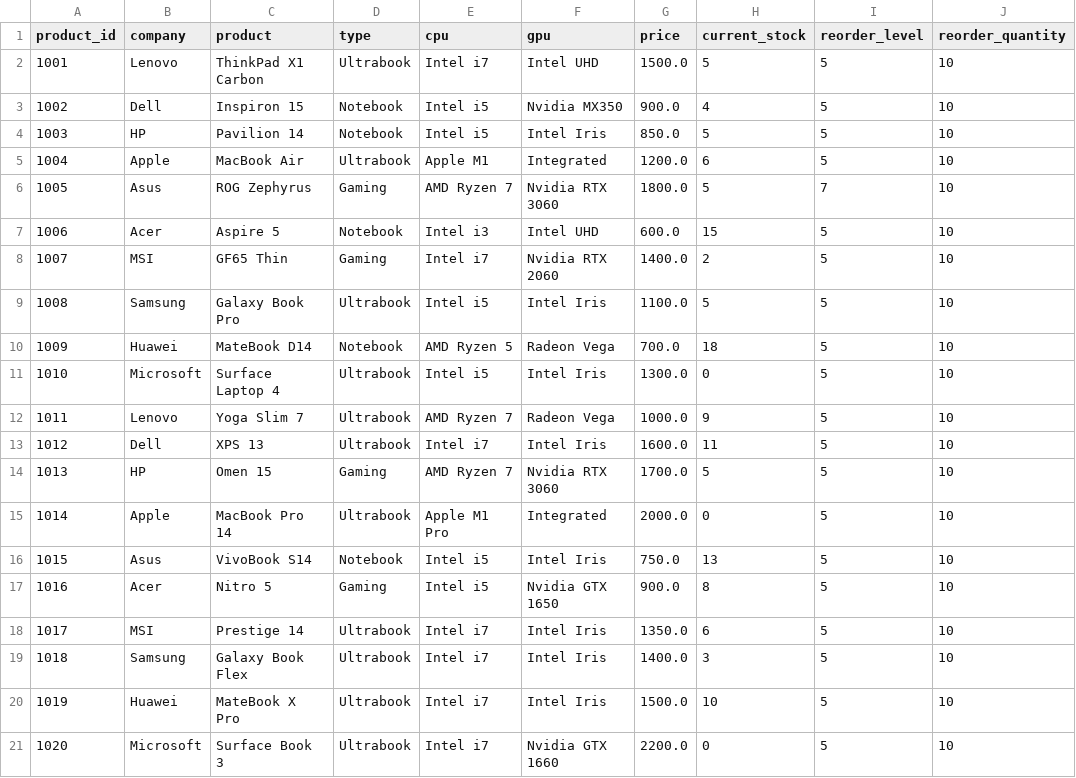
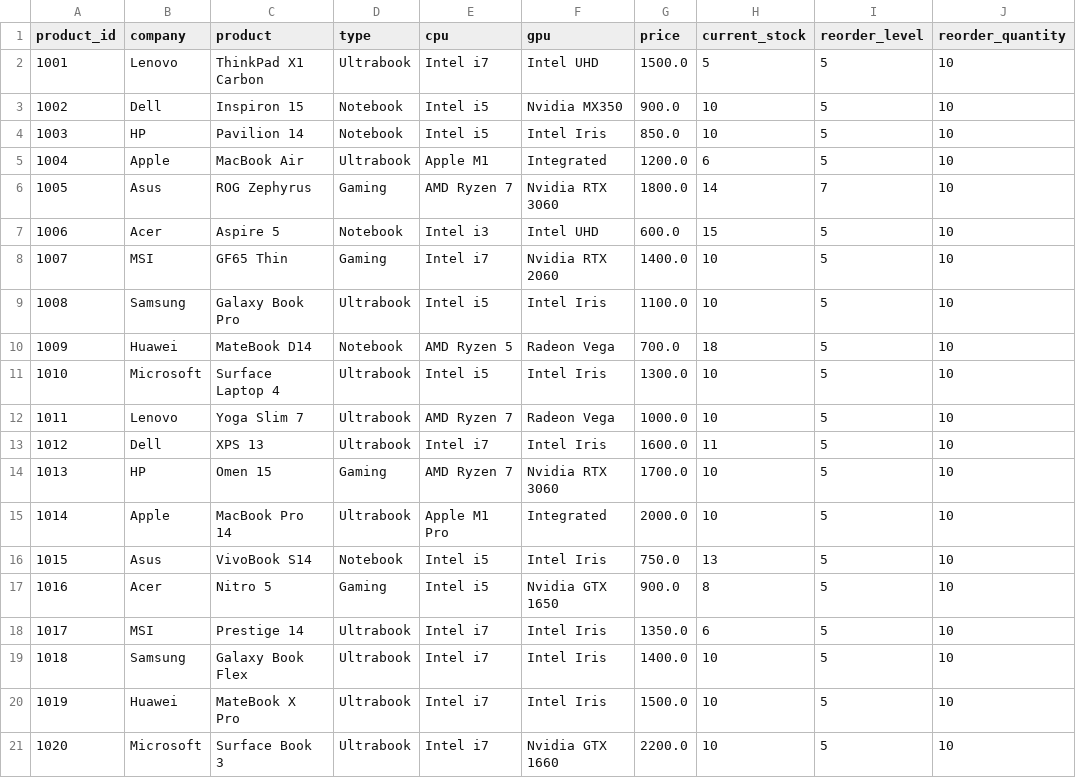
Before and after one commit to HaiLinOo/PythonFinalProject, a CSV file: data/laptop_inventory.csv, drawn as a sheet.

```diff
--- a/data/laptop_inventory.csv
+++ b/data/laptop_inventory.csv
@@ -2,15 +2,15 @@ product_id,company,product,type,cpu,gpu,price,current_stock,reorder_level,reorde
 1001,Lenovo,ThinkPad X1 Carbon,Ultrabook,Intel i7,Intel UHD,1500.0,5,5,10
-1002,Dell,Inspiron 15,Notebook,Intel i5,Nvidia MX350,900.0,4,5,10
-1003,HP,Pavilion 14,Notebook,Intel i5,Intel Iris,850.0,5,5,10
+1002,Dell,Inspiron 15,Notebook,Intel i5,Nvidia MX350,900.0,10,5,10
+1003,HP,Pavilion 14,Notebook,Intel i5,Intel Iris,850.0,10,5,10
 1004,Apple,MacBook Air,Ultrabook,Apple M1,Integrated,1200.0,6,5,10
-1005,Asus,ROG Zephyrus,Gaming,AMD Ryzen 7,Nvidia RTX 3060,1800.0,5,7,10
+1005,Asus,ROG Zephyrus,Gaming,AMD Ryzen 7,Nvidia RTX 3060,1800.0,14,7,10
 1006,Acer,Aspire 5,Notebook,Intel i3,Intel UHD,600.0,15,5,10
-1007,MSI,GF65 Thin,Gaming,Intel i7,Nvidia RTX 2060,1400.0,2,5,10
-1008,Samsung,Galaxy Book Pro,Ultrabook,Intel i5,Intel Iris,1100.0,5,5,10
+1007,MSI,GF65 Thin,Gaming,Intel i7,Nvidia RTX 2060,1400.0,10,5,10
+1008,Samsung,Galaxy Book Pro,Ultrabook,Intel i5,Intel Iris,1100.0,10,5,10
 1009,Huawei,MateBook D14,Notebook,AMD Ryzen 5,Radeon Vega,700.0,18,5,10
-1010,Microsoft,Surface Laptop 4,Ultrabook,Intel i5,Intel Iris,1300.0,0,5,10
-1011,Lenovo,Yoga Slim 7,Ultrabook,AMD Ryzen 7,Radeon Vega,1000.0,9,5,10
+1010,Microsoft,Surface Laptop 4,Ultrabook,Intel i5,Intel Iris,1300.0,10,5,10
+1011,Lenovo,Yoga Slim 7,Ultrabook,AMD Ryzen 7,Radeon Vega,1000.0,10,5,10
 1012,Dell,XPS 13,Ultrabook,Intel i7,Intel Iris,1600.0,11,5,10
-1013,HP,Omen 15,Gaming,AMD Ryzen 7,Nvidia RTX 3060,1700.0,5,5,10
-1014,Apple,MacBook Pro 14,Ultrabook,Apple M1 Pro,Integrated,2000.0,0,5,10
+1013,HP,Omen 15,Gaming,AMD Ryzen 7,Nvidia RTX 3060,1700.0,10,5,10
+1014,Apple,MacBook Pro 14,Ultrabook,Apple M1 Pro,Integrated,2000.0,10,5,10
 1015,Asus,VivoBook S14,Notebook,Intel i5,Intel Iris,750.0,13,5,10
@@ -18,4 +18,4 @@ product_id,company,product,type,cpu,gpu,price,current_stock,reorder_level,reorde
 1017,MSI,Prestige 14,Ultrabook,Intel i7,Intel Iris,1350.0,6,5,10
-1018,Samsung,Galaxy Book Flex,Ultrabook,Intel i7,Intel Iris,1400.0,3,5,10
+1018,Samsung,Galaxy Book Flex,Ultrabook,Intel i7,Intel Iris,1400.0,10,5,10
 1019,Huawei,MateBook X Pro,Ultrabook,Intel i7,Intel Iris,1500.0,10,5,10
-1020,Microsoft,Surface Book 3,Ultrabook,Intel i7,Nvidia GTX 1660,2200.0,0,5,10
+1020,Microsoft,Surface Book 3,Ultrabook,Intel i7,Nvidia GTX 1660,2200.0,10,5,10
```
Also changed, not shown: data/purchase_orders.csv, data/sales_orders.csv, 6 other files.
